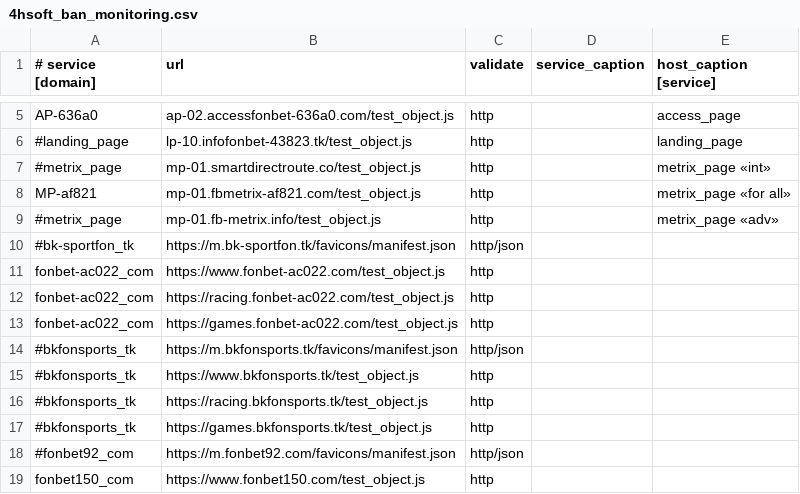
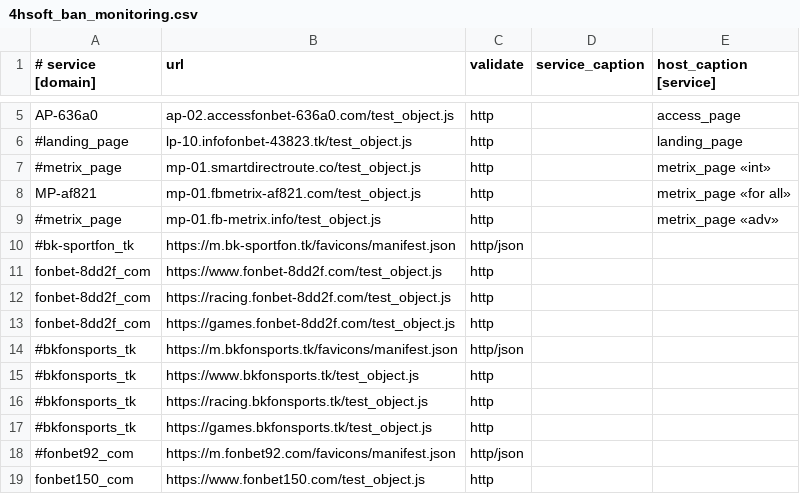
Before and after one commit to fbdevdata/psipl, a CSV file: 4hsoft_ban_monitoring.csv, drawn as a sheet; only a part is shown, gaps mark what is left out.

Commit message:
Update 4hsoft_ban_monitoring.csv

```diff
--- a/4hsoft_ban_monitoring.csv
+++ b/4hsoft_ban_monitoring.csv
@@ -10,5 +10,5 @@ MP-af821;mp-01.fbmetrix-af821.com/test_object.js;http;;metrix_page «for all»
 #bk-sportfon_tk;https://m.bk-sportfon.tk/favicons/manifest.json;http/json;;
-fonbet-ac022_com;https://www.fonbet-ac022.com/test_object.js;http;;
-fonbet-ac022_com;https://racing.fonbet-ac022.com/test_object.js;http;;
-fonbet-ac022_com;https://games.fonbet-ac022.com/test_object.js;http;;
+fonbet-8dd2f_com;https://www.fonbet-8dd2f.com/test_object.js;http;;
+fonbet-8dd2f_com;https://racing.fonbet-8dd2f.com/test_object.js;http;;
+fonbet-8dd2f_com;https://games.fonbet-8dd2f.com/test_object.js;http;;
 #bkfonsports_tk;https://m.bkfonsports.tk/favicons/manifest.json;http/json;;
```
